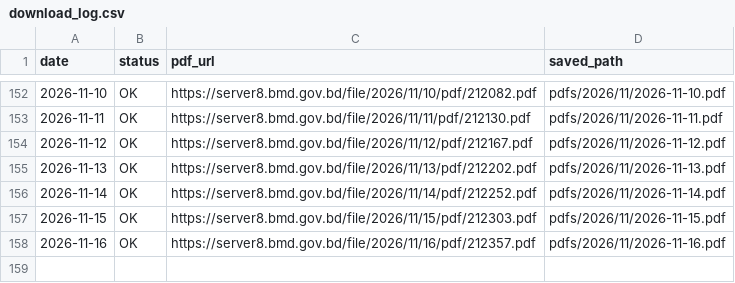
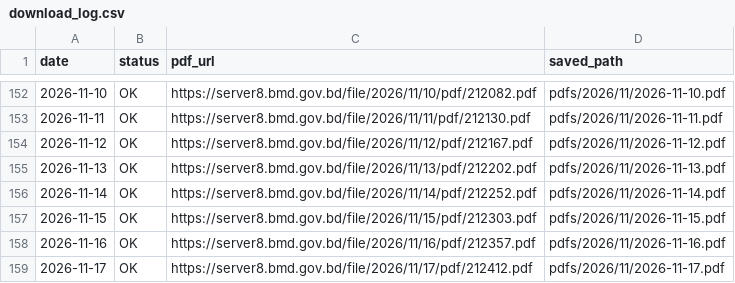
Before and after one commit to strangec137/bmd-weather-reports, a CSV file: download_log.csv, drawn as a sheet; only a part is shown, gaps mark what is left out.

```diff
--- a/download_log.csv
+++ b/download_log.csv
@@ -158 +158,2 @@ date,status,pdf_url,saved_path
 2026-11-16,OK,https://server8.bmd.gov.bd/file/2026/11/16/pdf/212357.pdf,pdfs/2026/11/2026-11-16.pdf
+2026-11-17,OK,https://server8.bmd.gov.bd/file/2026/11/17/pdf/212412.pdf,pdfs/2026/11/2026-11-17.pdf
```
Also changed, not shown: 1 other file.
